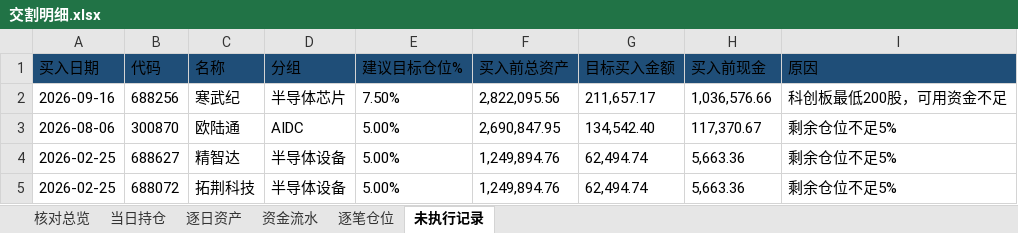
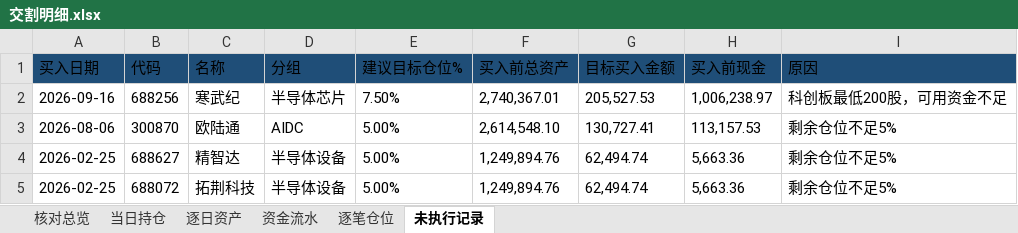
Before and after one commit to nancybhc/ma-cycle3-backtest, an Excel workbook: downloads/交割明细.xlsx, sheet 未执行记录, drawn as a sheet; values as stored, in another font and other column widths than the file's, no borders; the diff names each change by its address in the sheet, - before the commit and + after, or states it on an @@ line.

```diff
--- a/downloads/交割明细.xlsx (sheet 未执行记录)
+++ b/downloads/交割明细.xlsx (sheet 未执行记录)
-F2 (买入前总资产): 2,822,095.56
+F2 (买入前总资产): 2,740,367.01
-G2 (目标买入金额): 211,657.17
+G2 (目标买入金额): 205,527.53
-H2 (买入前现金): 1,036,576.66
+H2 (买入前现金): 1,006,238.97
-F3 (买入前总资产): 2,690,847.95
+F3 (买入前总资产): 2,614,548.10
-G3 (目标买入金额): 134,542.40
+G3 (目标买入金额): 130,727.41
-H3 (买入前现金): 117,370.67
+H3 (买入前现金): 113,157.53
```
Also changed, not shown: sheet 资金流水, sheet 逐笔仓位, sheet 逐日资产, sheet 当日持仓, sheet 核对总览, 3 other files.
